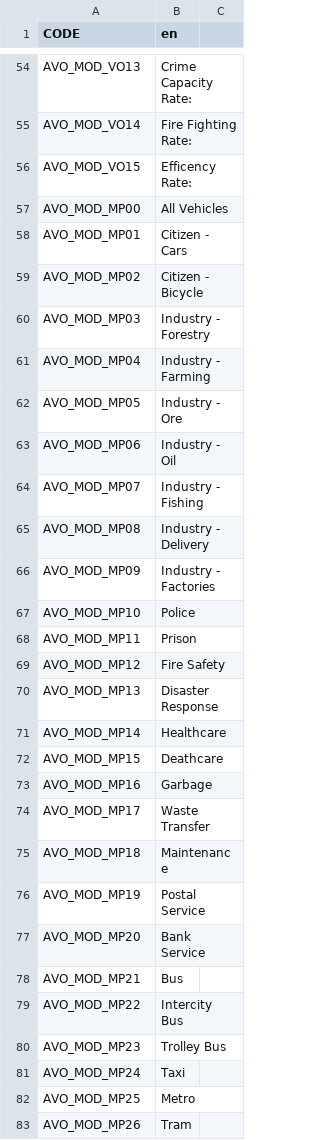
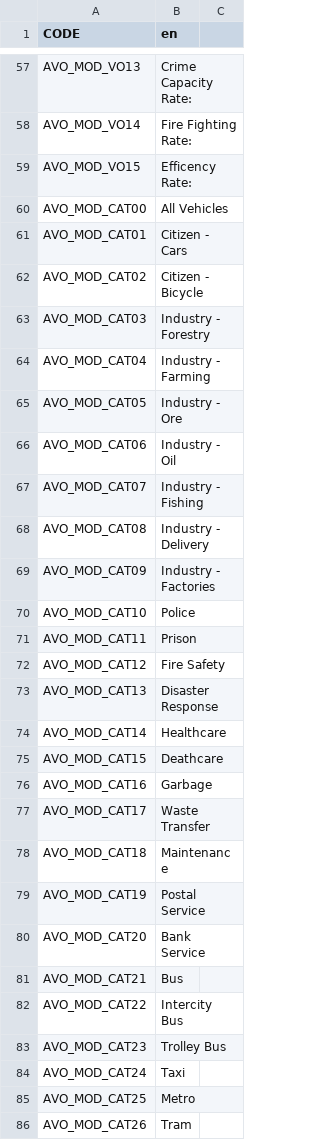
Before and after one commit to CityGecko/CS-AdvancedVehicleOptions, a CSV file: AdvancedVehicleOptions/Translation/Translations/en.csv, drawn as a sheet; only a part is shown, gaps mark what is left out; the diff covers the shown part only.

```diff
--- a/AdvancedVehicleOptions/Translation/Translations/en.csv
+++ b/AdvancedVehicleOptions/Translation/Translations/en.csv
@@ -74,28 +77,28 @@ AVO_MOD_VO14,Fire Fighting Rate:
 AVO_MOD_VO15,Efficency Rate:
-AVO_MOD_MP00,All Vehicles
-AVO_MOD_MP01,Citizen - Cars
-AVO_MOD_MP02,Citizen - Bicycle
-AVO_MOD_MP03,Industry - Forestry
-AVO_MOD_MP04,Industry - Farming
-AVO_MOD_MP05,Industry - Ore
-AVO_MOD_MP06,Industry - Oil
-AVO_MOD_MP07,Industry - Fishing
-AVO_MOD_MP08,Industry - Delivery
-AVO_MOD_MP09,Industry - Factories
-AVO_MOD_MP10,Police
-AVO_MOD_MP11,Prison
-AVO_MOD_MP12,Fire Safety
-AVO_MOD_MP13,Disaster Response
-AVO_MOD_MP14,Healthcare
-AVO_MOD_MP15,Deathcare
-AVO_MOD_MP16,Garbage
-AVO_MOD_MP17,Waste Transfer
-AVO_MOD_MP18,Maintenance
-AVO_MOD_MP19,Postal Service
-AVO_MOD_MP20,Bank Service
-AVO_MOD_MP21,Bus
-AVO_MOD_MP22,Intercity Bus
-AVO_MOD_MP23,Trolley Bus
-AVO_MOD_MP24,Taxi
-AVO_MOD_MP25,Metro
-AVO_MOD_MP26,Tram
+AVO_MOD_CAT00,All Vehicles
+AVO_MOD_CAT01,Citizen - Cars
+AVO_MOD_CAT02,Citizen - Bicycle
+AVO_MOD_CAT03,Industry - Forestry
+AVO_MOD_CAT04,Industry - Farming
+AVO_MOD_CAT05,Industry - Ore
+AVO_MOD_CAT06,Industry - Oil
+AVO_MOD_CAT07,Industry - Fishing
+AVO_MOD_CAT08,Industry - Delivery
+AVO_MOD_CAT09,Industry - Factories
+AVO_MOD_CAT10,Police
+AVO_MOD_CAT11,Prison
+AVO_MOD_CAT12,Fire Safety
+AVO_MOD_CAT13,Disaster Response
+AVO_MOD_CAT14,Healthcare
+AVO_MOD_CAT15,Deathcare
+AVO_MOD_CAT16,Garbage
+AVO_MOD_CAT17,Waste Transfer
+AVO_MOD_CAT18,Maintenance
+AVO_MOD_CAT19,Postal Service
+AVO_MOD_CAT20,Bank Service
+AVO_MOD_CAT21,Bus
+AVO_MOD_CAT22,Intercity Bus
+AVO_MOD_CAT23,Trolley Bus
+AVO_MOD_CAT24,Taxi
+AVO_MOD_CAT25,Metro
+AVO_MOD_CAT26,Tram
```
Also changed, not shown: 6 added rows, 1 removed row and 18 edited cells elsewhere in this file, AdvancedVehicleOptions/Translation/Translations/de-DE.csv, AdvancedVehicleOptions/Translation/Translations/es-ES.csv, 11 other files.
